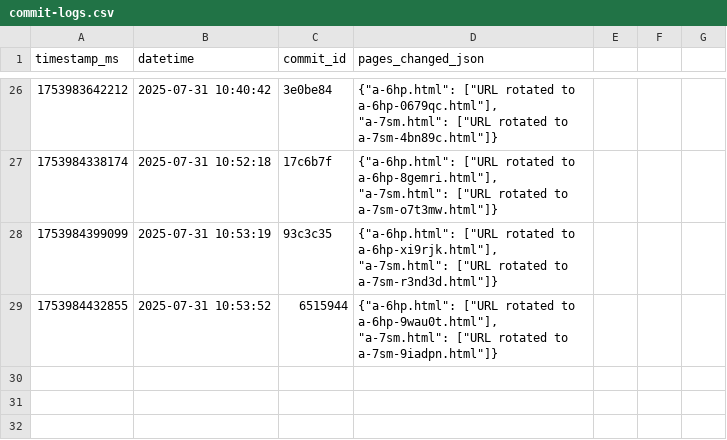
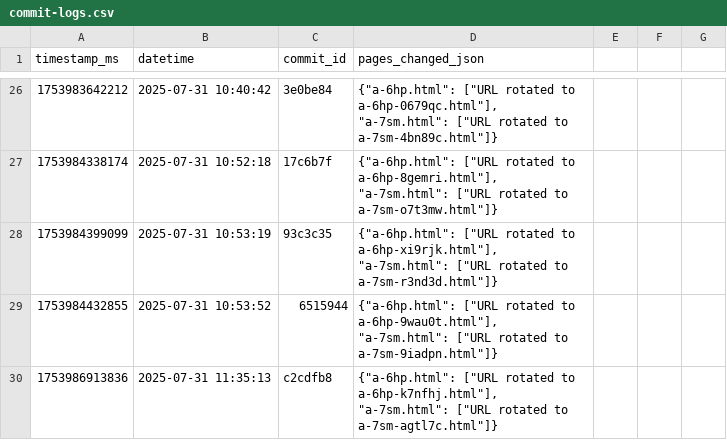
Before and after one commit to vaagitest/crawlWeb, a CSV file: logs/commit-logs.csv, drawn as a sheet; only a part is shown, gaps mark what is left out; the diff names each change by its address in the sheet, - before the commit and + after, or states it on an @@ line.

Commit message:
Update commit logs with rotation - 2025-07-31 11:35:13

```diff
--- a/logs/commit-logs.csv
+++ b/logs/commit-logs.csv
+row 30: 1753986913836 | 2025-07-31 11:35:13 | c2cdfb8 | {"a-6hp.html": ["URL rotated to a-6hp-k7nfhj.html"], "a-7sm.html": ["URL rotated to a-7sm-agtl7c.html"]}
```
